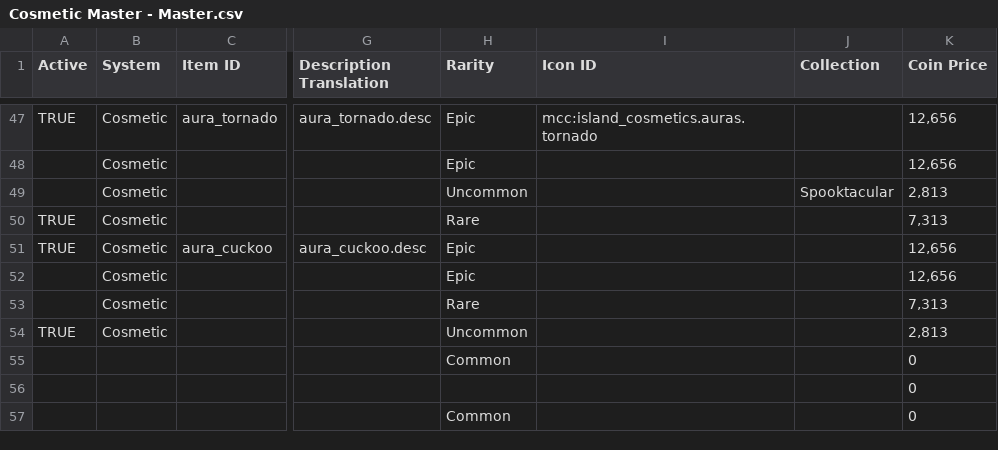
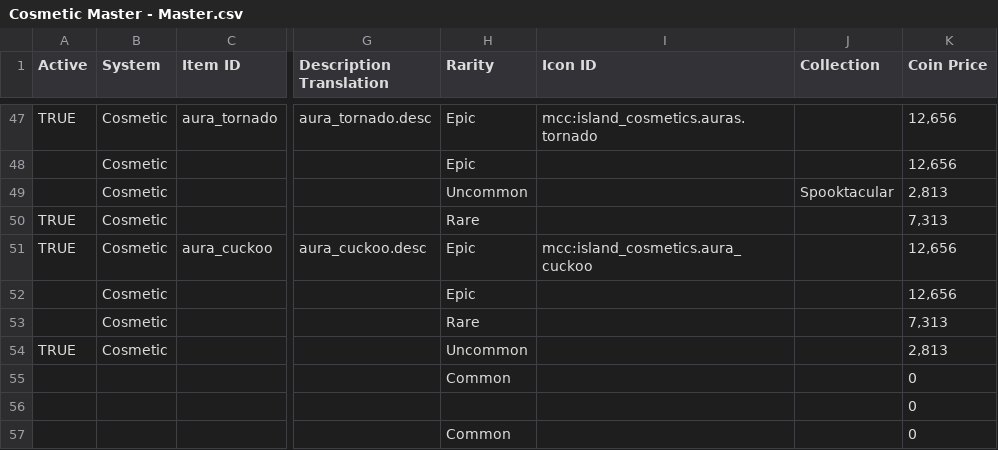
Before and after one commit to ThorNoxcrew/configuration, a CSV file: island/items/Cosmetic Master - Master.csv, drawn as a sheet; only a part is shown, gaps mark what is left out; the diff names each change by its address in the sheet, - before the commit and + after, or states it on an @@ line.

Commit message:
added cuckoo icon path to master

```diff
--- a/island/items/Cosmetic Master - Master.csv
+++ b/island/items/Cosmetic Master - Master.csv
-I51 (Icon ID): (empty)
+I51 (Icon ID): mcc:island_cosmetics.aura_cuckoo
```
